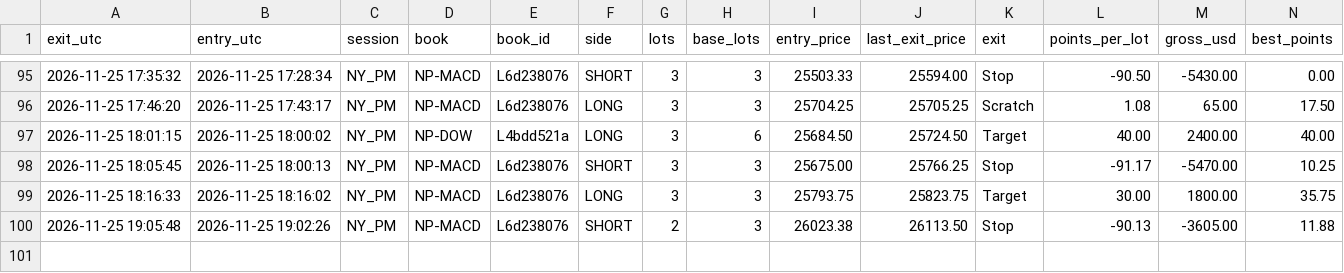
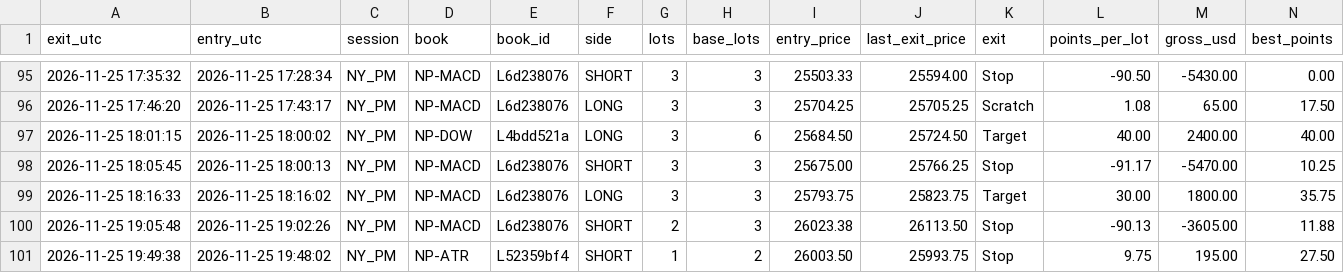
Before and after one commit to joshuamiller-glitch/d8-trades, a CSV file: trades_NQ.csv, drawn as a sheet; only a part is shown, gaps mark what is left out; rows hold the shown columns only; the diff names each change by its address in the sheet, - before the commit and + after, or states it on an @@ line.

Commit message:
trades update

```diff
--- a/trades_NQ.csv
+++ b/trades_NQ.csv
+row 101: 2026-11-25 19:49:38 | 2026-11-25 19:48:02 | NY_PM | NP-ATR | L52359bf4 | SHORT | 1 | 2 | 26003.50 | 25993.75 | Stop | 9.75 | 195.00 | 27.50
```
